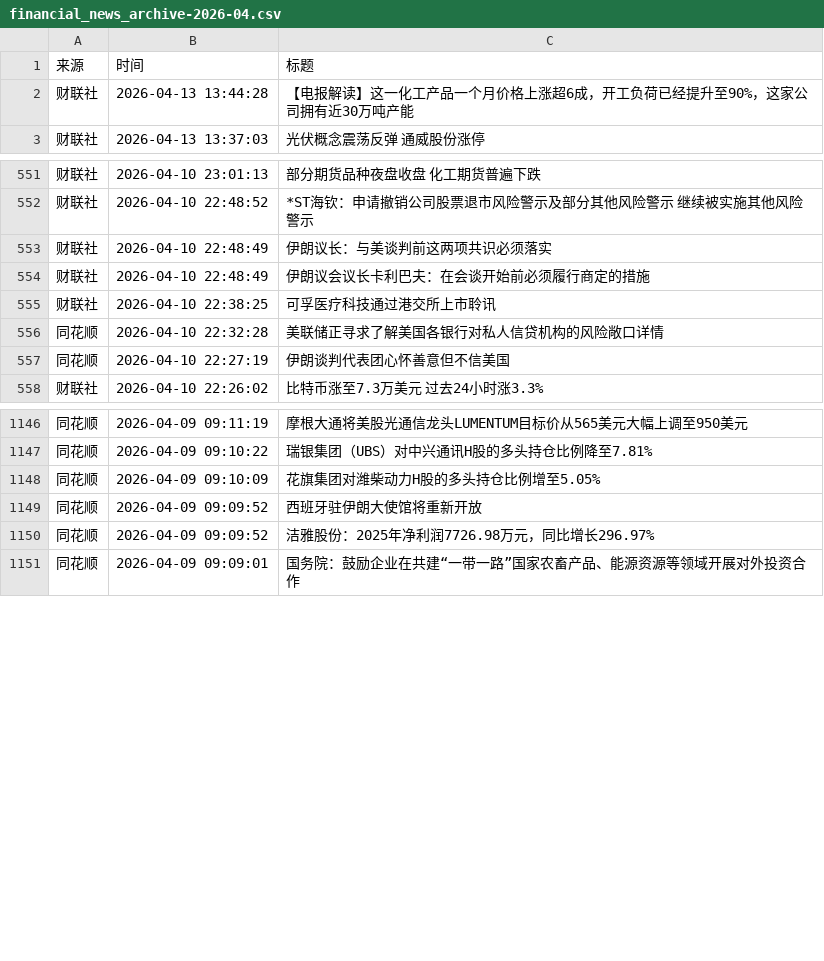
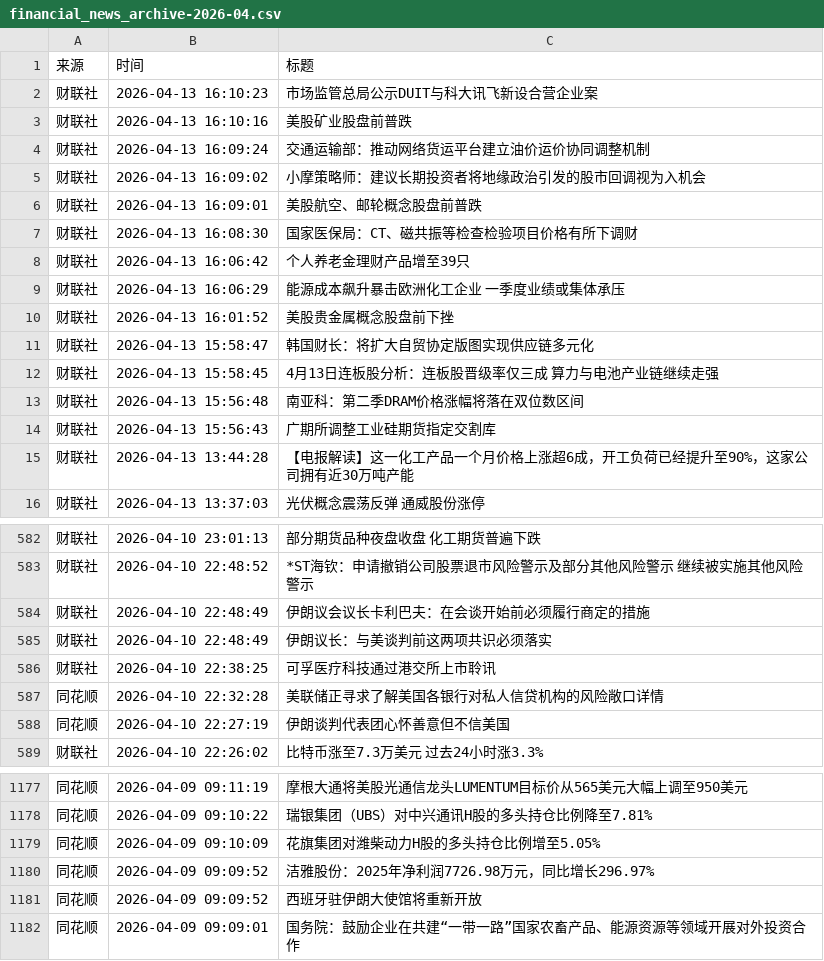
Before and after one commit to xiaoshuochangzai/huiboyanbao, a CSV file: 财经新闻数据/financial_news_archive-2026-04.csv, drawn as a sheet; only a part is shown, gaps mark what is left out; the diff covers the shown part only.

```diff
--- a/财经新闻数据/financial_news_archive-2026-04.csv
+++ b/财经新闻数据/financial_news_archive-2026-04.csv
@@ -1,2 +1,15 @@
 来源,时间,标题
+财联社,2026-04-13 16:10:23,市场监管总局公示DUIT与科大讯飞新设合营企业案
+财联社,2026-04-13 16:10:16,美股矿业股盘前普跌
+财联社,2026-04-13 16:09:24,交通运输部：推动网络货运平台建立油价运价协同调整机制
+财联社,2026-04-13 16:09:02,小摩策略师：建议长期投资者将地缘政治引发的股市回调视为入机会
+财联社,2026-04-13 16:09:01,美股航空、邮轮概念股盘前普跌
+财联社,2026-04-13 16:08:30,国家医保局：CT、磁共振等检查检验项目价格有所下调财
+财联社,2026-04-13 16:06:42,个人养老金理财产品增至39只
+财联社,2026-04-13 16:06:29,能源成本飙升暴击欧洲化工企业 一季度业绩或集体承压
+财联社,2026-04-13 16:01:52,美股贵金属概念股盘前下挫
+财联社,2026-04-13 15:58:47,韩国财长：将扩大自贸协定版图实现供应链多元化
+财联社,2026-04-13 15:58:45,4月13日连板股分析：连板股晋级率仅三成 算力与电池产业链继续走强
+财联社,2026-04-13 15:56:48,南亚科：第二季DRAM价格涨幅将落在双位数区间
+财联社,2026-04-13 15:56:43,广期所调整工业硅期货指定交割库
 财联社,2026-04-13 13:44:28,【电报解读】这一化工产品一个月价格上涨超6成，开工负荷已经提升至90%，这家公司拥有近30万吨产能
@@ -552,4 +583,4 @@
 财联社,2026-04-10 22:48:52,*ST海钦：申请撤销公司股票退市风险警示及部分其他风险警示 继续被实施其他风险警示
-财联社,2026-04-10 22:48:49,伊朗议长：与美谈判前这两项共识必须落实
 财联社,2026-04-10 22:48:49,伊朗议会议长卡利巴夫：在会谈开始前必须履行商定的措施
+财联社,2026-04-10 22:48:49,伊朗议长：与美谈判前这两项共识必须落实
 财联社,2026-04-10 22:38:25,可孚医疗科技通过港交所上市聆讯
@@ -1148,4 +1179,4 @@
 同花顺,2026-04-09 09:10:09,花旗集团对潍柴动力H股的多头持仓比例增至5.05%
-同花顺,2026-04-09 09:09:52,西班牙驻伊朗大使馆将重新开放
 同花顺,2026-04-09 09:09:52,洁雅股份：2025年净利润7726.98万元，同比增长296.97%
+同花顺,2026-04-09 09:09:52,西班牙驻伊朗大使馆将重新开放
 同花顺,2026-04-09 09:09:01,国务院：鼓励企业在共建“一带一路”国家农畜产品、能源资源等领域开展对外投资合作
```
Also changed, not shown: 18 added rows and 3 moved rows elsewhere in this file, 5 other files.
